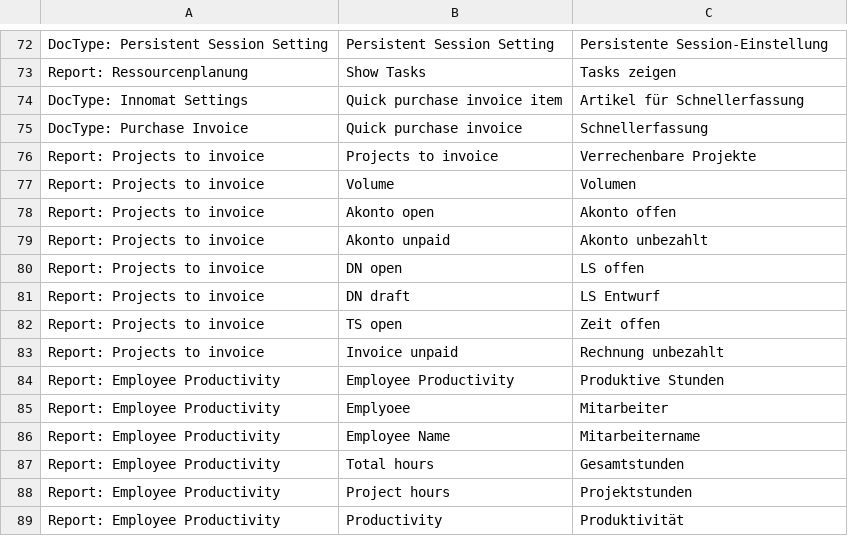
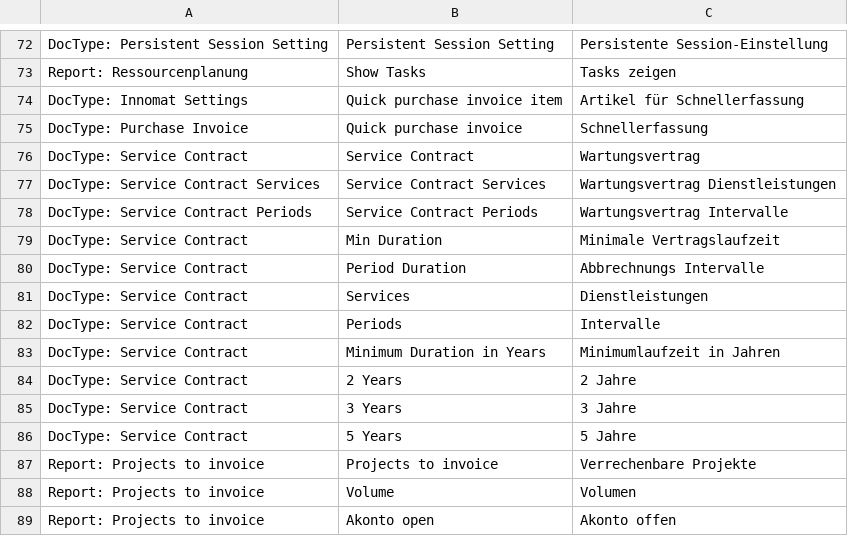
Before and after one commit to Innomat-Automation/erpnext-app, a CSV file: innomat/translations/de.csv, drawn as a sheet; only a part is shown, gaps mark what is left out; the shorter side is filled out with more unchanged rows.

Commit message:
Service Contract hinzugefügt

```diff
--- a/innomat/translations/de.csv
+++ b/innomat/translations/de.csv
@@ -75,2 +75,13 @@ DocType: Innomat Settings,Quick purchase invoice item,Artikel für Schnellerfass
 DocType: Purchase Invoice,Quick purchase invoice,Schnellerfassung
+DocType: Service Contract,Service Contract,Wartungsvertrag
+DocType: Service Contract Services,Service Contract Services,Wartungsvertrag Dienstleistungen
+DocType: Service Contract Periods,Service Contract Periods,Wartungsvertrag Intervalle
+DocType: Service Contract,Min Duration,Minimale Vertragslaufzeit
+DocType: Service Contract,Period Duration,Abbrechnungs Intervalle
+DocType: Service Contract,Services,Dienstleistungen
+DocType: Service Contract,Periods,Intervalle
+DocType: Service Contract,Minimum Duration in Years,Minimumlaufzeit in Jahren
+DocType: Service Contract,2 Years,2 Jahre
+DocType: Service Contract,3 Years,3 Jahre
+DocType: Service Contract,5 Years,5 Jahre
 Report: Projects to invoice,Projects to invoice,Verrechenbare Projekte
```
Also changed, not shown: 16 other files.
